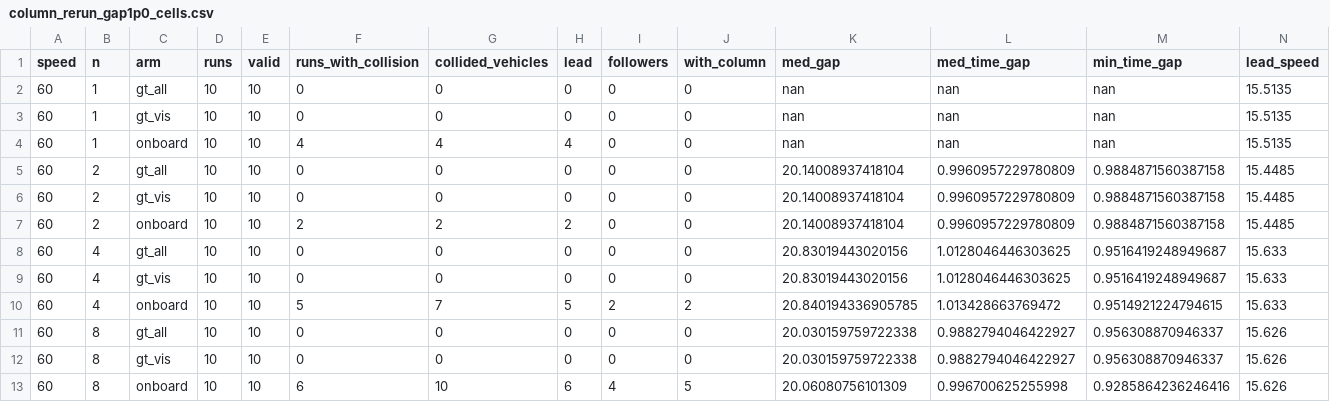
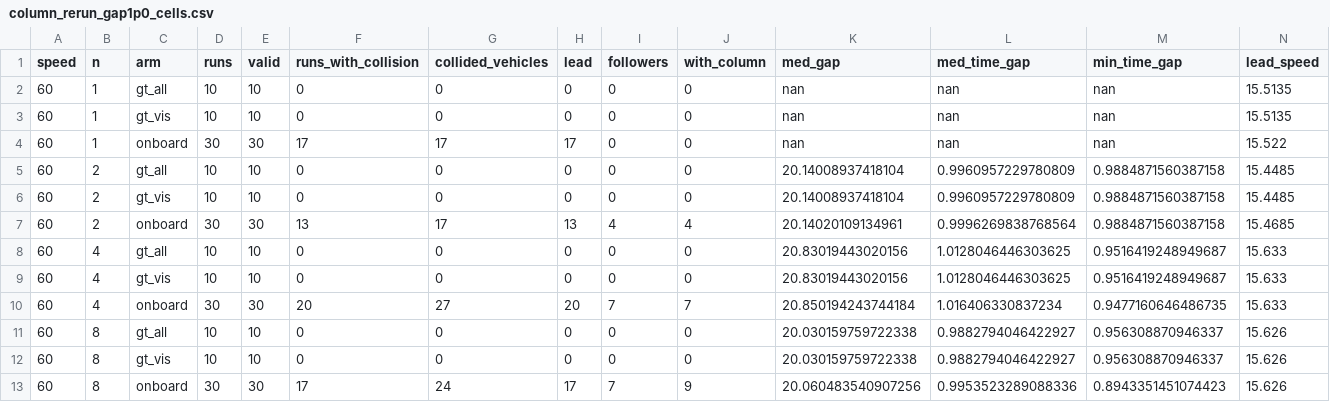
Before and after one commit to tlandle/eCAV, a CSV file: paper_ispass/column_rerun_gap1p0_cells.csv, drawn as a sheet.

```diff
--- a/paper_ispass/column_rerun_gap1p0_cells.csv
+++ b/paper_ispass/column_rerun_gap1p0_cells.csv
@@ -3,11 +3,11 @@ speed,n,arm,runs,valid,runs_with_collision,collided_vehicles,lead,followers,with
 60,1,gt_vis,10,10,0,0,0,0,0,nan,nan,nan,15.5135
-60,1,onboard,10,10,4,4,4,0,0,nan,nan,nan,15.5135
+60,1,onboard,30,30,17,17,17,0,0,nan,nan,nan,15.522
 60,2,gt_all,10,10,0,0,0,0,0,20.14008937418104,0.9960957229780809,0.9884871560387158,15.4485
 60,2,gt_vis,10,10,0,0,0,0,0,20.14008937418104,0.9960957229780809,0.9884871560387158,15.4485
-60,2,onboard,10,10,2,2,2,0,0,20.14008937418104,0.9960957229780809,0.9884871560387158,15.4485
+60,2,onboard,30,30,13,17,13,4,4,20.14020109134961,0.9996269838768564,0.9884871560387158,15.4685
 60,4,gt_all,10,10,0,0,0,0,0,20.83019443020156,1.0128046446303625,0.9516419248949687,15.633
 60,4,gt_vis,10,10,0,0,0,0,0,20.83019443020156,1.0128046446303625,0.9516419248949687,15.633
-60,4,onboard,10,10,5,7,5,2,2,20.840194336905785,1.013428663769472,0.9514921224794615,15.633
+60,4,onboard,30,30,20,27,20,7,7,20.850194243744184,1.016406330837234,0.9477160646486735,15.633
 60,8,gt_all,10,10,0,0,0,0,0,20.030159759722338,0.9882794046422927,0.956308870946337,15.626
 60,8,gt_vis,10,10,0,0,0,0,0,20.030159759722338,0.9882794046422927,0.956308870946337,15.626
-60,8,onboard,10,10,6,10,6,4,5,20.06080756101309,0.996700625255998,0.9285864236246416,15.626
+60,8,onboard,30,30,17,24,17,7,9,20.060483540907256,0.9953523289088336,0.8943351451074423,15.626
```
Also changed, not shown: paper_ispass/column_rerun_gap1p0_lead_decision.csv, 4 other files.
